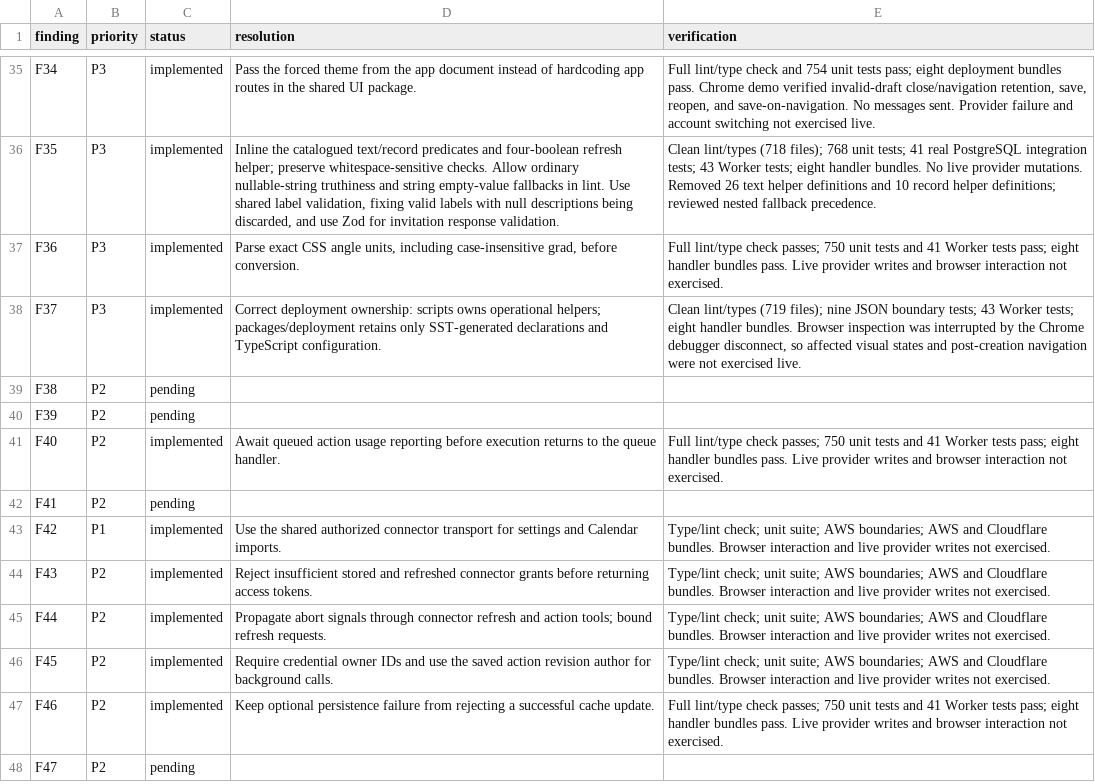
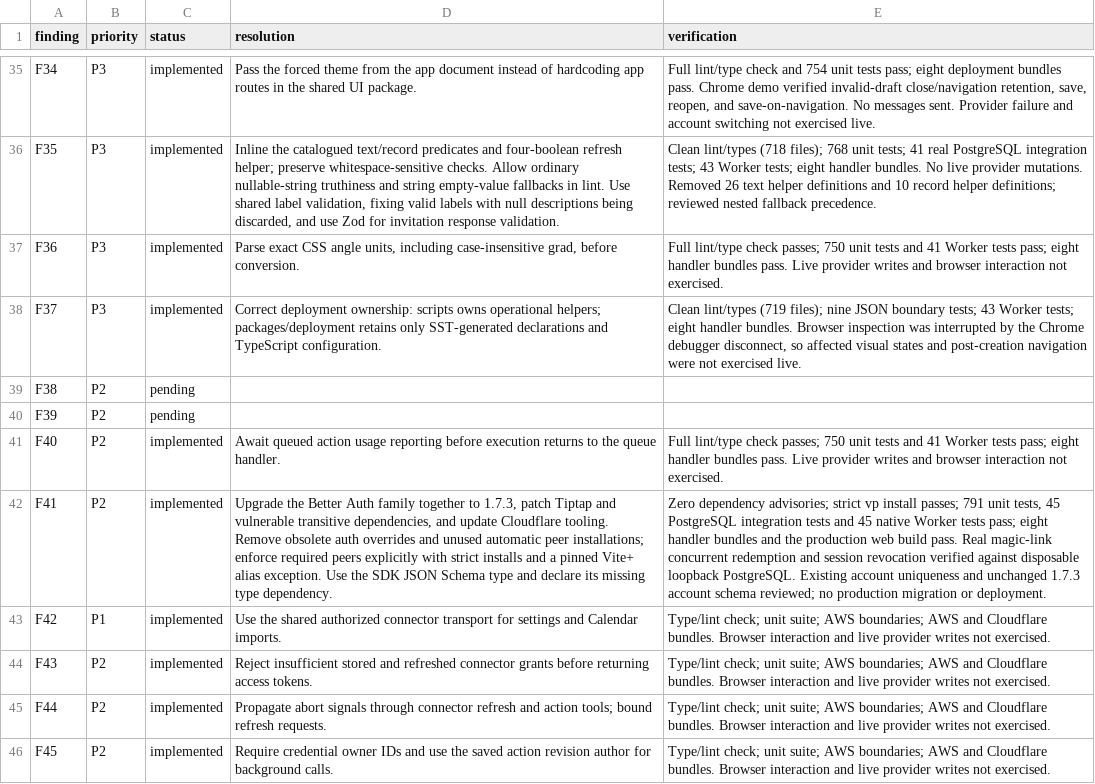
Before and after one commit to quieter-email/quieter, a CSV file: docs/audits/2026-09-07/resolution.csv, drawn as a sheet; only a part is shown, gaps mark what is left out; the shorter side is filled out with more unchanged rows; the diff names each change by its address in the sheet, - before the commit and + after, or states it on an @@ line.

Commit message:
build(deps): patch advisories and enforce explicit peers

```diff
--- a/docs/audits/2026-09-07/resolution.csv
+++ b/docs/audits/2026-09-07/resolution.csv
-C42 (status): pending
+C42 (status): implemented
-D42 (resolution): (empty)
+D42 (resolution): Upgrade the Better Auth family together to 1.7.3, patch Tiptap and vulnerable transitive dependencies, and update Cloudflare tooling. Remove obsolete auth overrides and unused automatic peer installations; enforce required peers explicitly with strict installs and a pinned Vite+ alias exception. Use the SDK JSON Schema type and declare its missing type dependency.
-E42 (verification): (empty)
+E42 (verification): Zero dependency advisories; strict vp install passes; 791 unit tests, 45 PostgreSQL integration tests and 45 native Worker tests pass; eight handler bundles and the production web build pass. Real magic-link concurrent redemption and session revocation verified against disposable loopback PostgreSQL. Existing account uniqueness and unchanged 1.7.3 account schema reviewed; no production migration or deployment.
```
Also changed, not shown: 12 other files.
